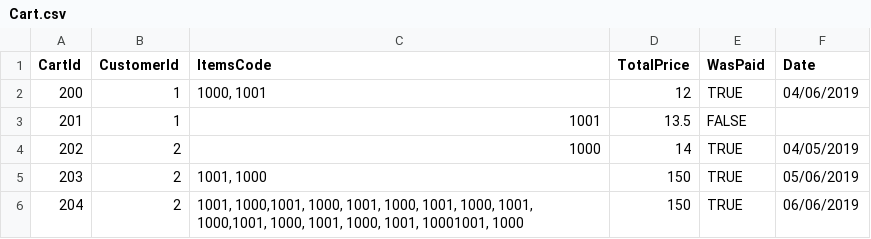
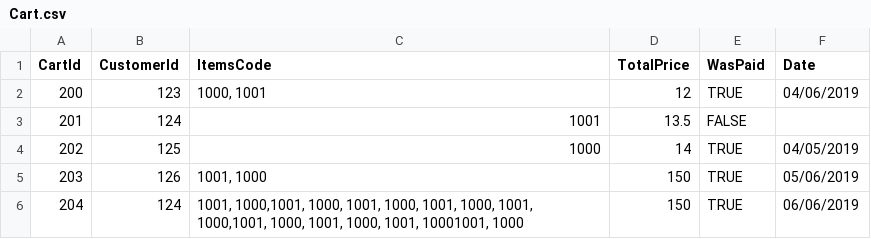
Before and after one commit to AndreiP66/Shop, a CSV file: Cart.csv, drawn as a sheet.

```diff
--- a/Cart.csv
+++ b/Cart.csv
@@ -1,6 +1,6 @@
 CartId,CustomerId,ItemsCode,TotalPrice,WasPaid,Date
-200,1,"1000, 1001",12,TRUE,04/06/2019
-201,1,1001,13.5,FALSE,
-202,2,1000,14,TRUE,04/05/2019
-203,2,"1001, 1000",150,TRUE,05/06/2019
-204,2,"1001, 1000,1001, 1000, 1001, 1000, 1001, 1000, 1001, 1000,1001, 1000, 1001, 1000, 1001, 10001001, 1000",150,TRUE,06/06/2019
+200,123,"1000, 1001",12,TRUE,04/06/2019
+201,124,1001,13.5,FALSE,
+202,125,1000,14,TRUE,04/05/2019
+203,126,"1001, 1000",150,TRUE,05/06/2019
+204,124,"1001, 1000,1001, 1000, 1001, 1000, 1001, 1000, 1001, 1000,1001, 1000, 1001, 1000, 1001, 10001001, 1000",150,TRUE,06/06/2019
```
Also changed, not shown: 6 other files.
